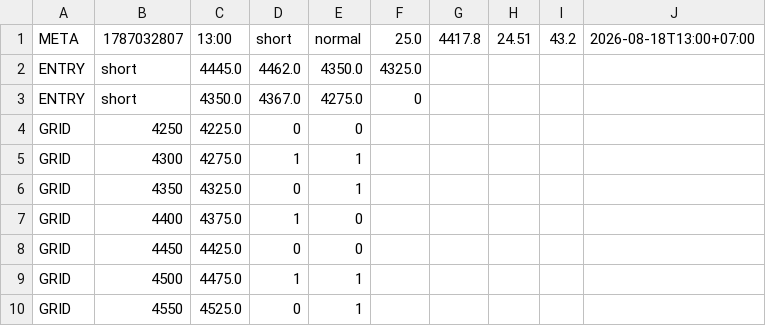
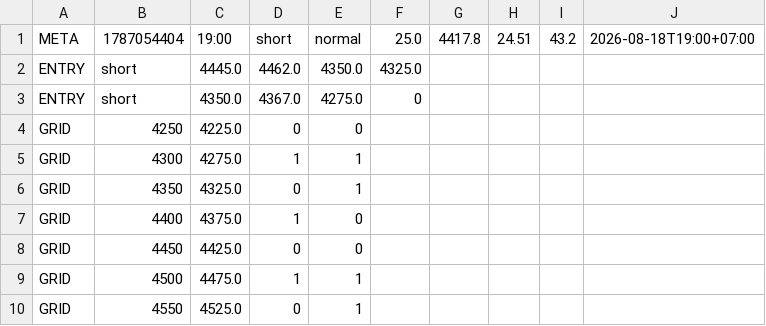
Before and after one commit to perpetualpp-rgb/gold-oi-dashboard, a CSV file: data/gold_plan.csv, drawn as a sheet.

Commit message:
Auto plan 19:00 2026-08-18

```diff
--- a/data/gold_plan.csv
+++ b/data/gold_plan.csv
@@ -1,2 +1,2 @@
-META,1787032807,13:00,short,normal,25.0,4417.8,24.51,43.2,2026-08-18T13:00+07:00
+META,1787054404,19:00,short,normal,25.0,4417.8,24.51,43.2,2026-08-18T19:00+07:00
 ENTRY,short,4445.0,4462.0,4350.0,4325.0
```
Also changed, not shown: 3 other files.
